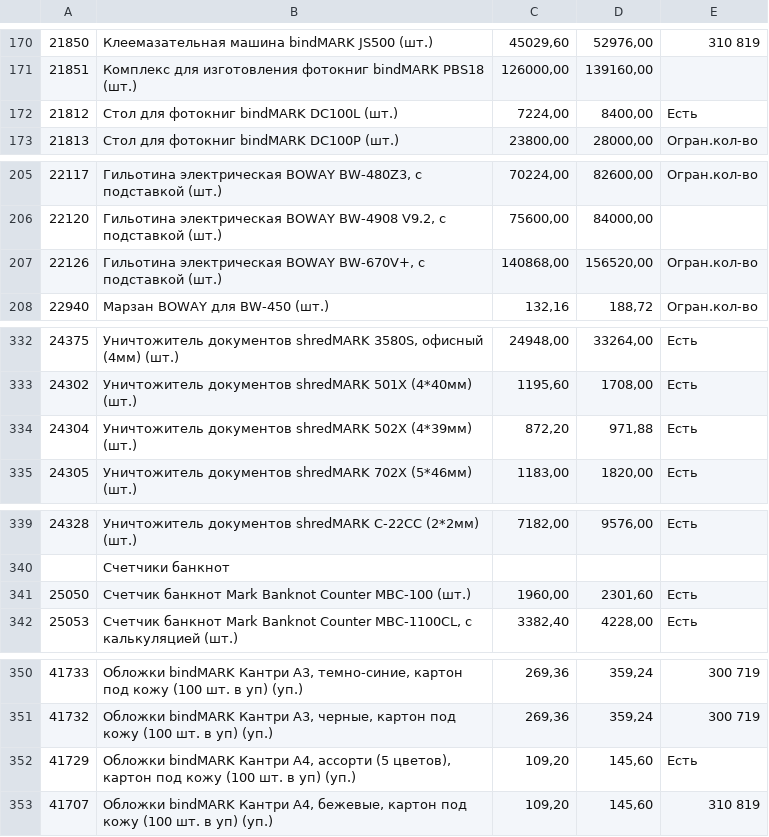
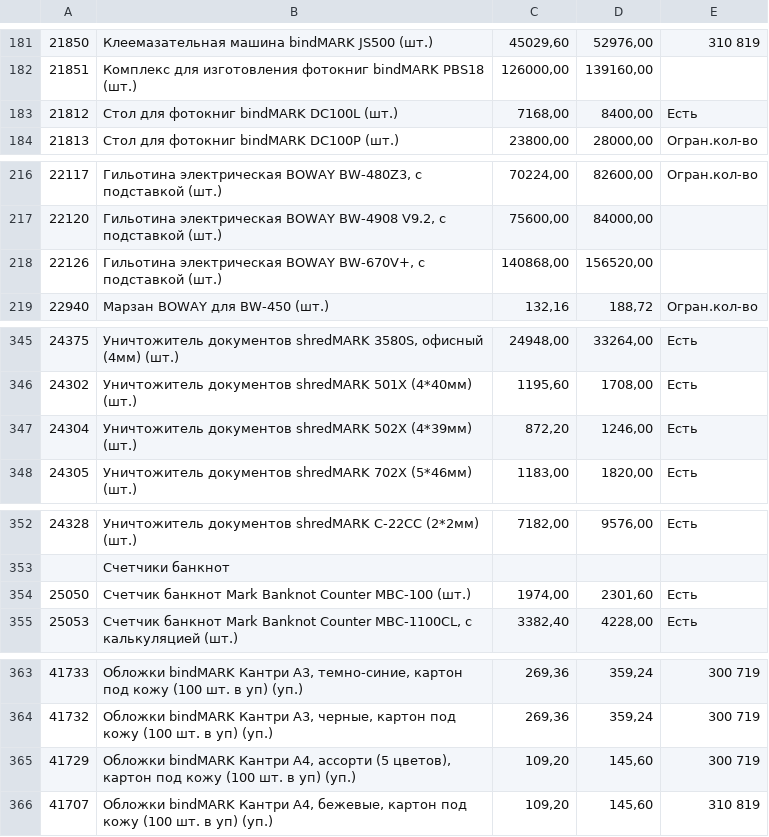
Before and after one commit to mebius01/orten, a CSV file: script/raw_product.csv, drawn as a sheet; only a part is shown, gaps mark what is left out; the diff covers the shown part only.

```diff
--- a/script/raw_product.csv
+++ b/script/raw_product.csv
@@ -171,3 +182,3 @@
 "21851";"Комплекс для изготовления фотокниг bindMARK PBS18 (шт.)";126000,00;139160,00;" "
-"21812";"Стол для фотокниг bindMARK DC100L (шт.)";7224,00;8400,00;"Есть"
+"21812";"Стол для фотокниг bindMARK DC100L (шт.)";7168,00;8400,00;"Есть"
 "21813";"Стол для фотокниг bindMARK DC100P (шт.)";23800,00;28000,00;"Огран.кол-во"
@@ -206,3 +217,3 @@
 "22120";"Гильотина электрическая BOWAY BW-4908 V9.2, с подставкой (шт.)";75600,00;84000,00;" "
-"22126";"Гильотина электрическая BOWAY BW-670V+, с подставкой (шт.)";140868,00;156520,00;"Огран.кол-во"
+"22126";"Гильотина электрическая BOWAY BW-670V+, с подставкой (шт.)";140868,00;156520,00;" "
 "22940";"Марзан BOWAY для BW-450 (шт.)";132,16;188,72;"Огран.кол-во"
@@ -333,3 +346,3 @@
 "24302";"Уничтожитель документов shredMARK 501X (4*40мм) (шт.)";1195,60;1708,00;"Есть"
-"24304";"Уничтожитель документов shredMARK 502X (4*39мм) (шт.)";872,20;971,88;"Есть"
+"24304";"Уничтожитель документов shredMARK 502X (4*39мм) (шт.)";872,20;1246,00;"Есть"
 "24305";"Уничтожитель документов shredMARK 702X (5*46мм) (шт.)";1183,00;1820,00;"Есть"
@@ -340,3 +353,3 @@
 ;"Счетчики банкнот";;;
-"25050";"Счетчик банкнот Mark Banknot Counter MBC-100 (шт.)";1960,00;2301,60;"Есть"
+"25050";"Счетчик банкнот Mark Banknot Counter MBC-100 (шт.)";1974,00;2301,60;"Есть"
 "25053";"Счетчик банкнот Mark Banknot Counter MBC-1100CL, с калькуляцией (шт.)";3382,40;4228,00;"Есть"
@@ -351,3 +364,3 @@
 "41732";"Обложки bindMARK Кантри А3, черные, картон под кожу (100 шт. в уп) (уп.)";269,36;359,24;300 719
-"41729";"Обложки bindMARK Кантри А4, ассорти (5 цветов), картон под кожу (100 шт. в уп) (уп.)";109,20;145,60;"Есть"
+"41729";"Обложки bindMARK Кантри А4, ассорти (5 цветов), картон под кожу (100 шт. в уп) (уп.)";109,20;145,60;300 719
 "41707";"Обложки bindMARK Кантри А4, бежевые, картон под кожу (100 шт. в уп) (уп.)";109,20;145,60;310 819
```
Also changed, not shown: 13 added rows and 8 edited cells elsewhere in this file, 2 other files.
